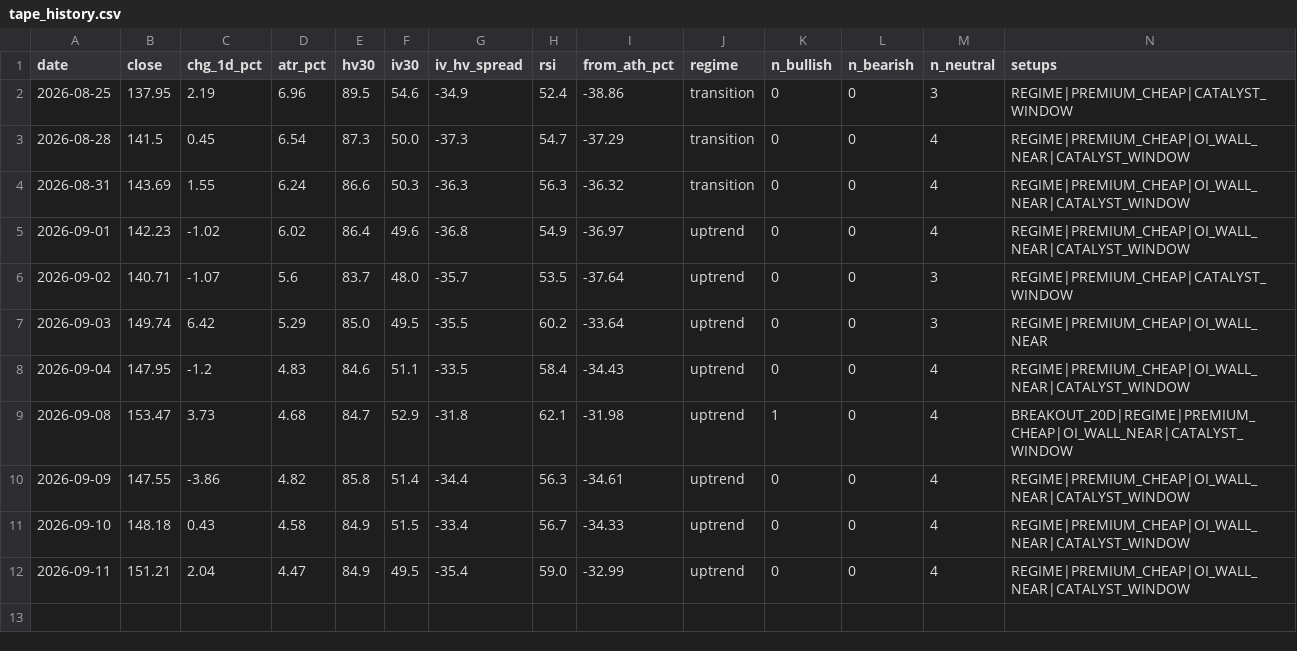
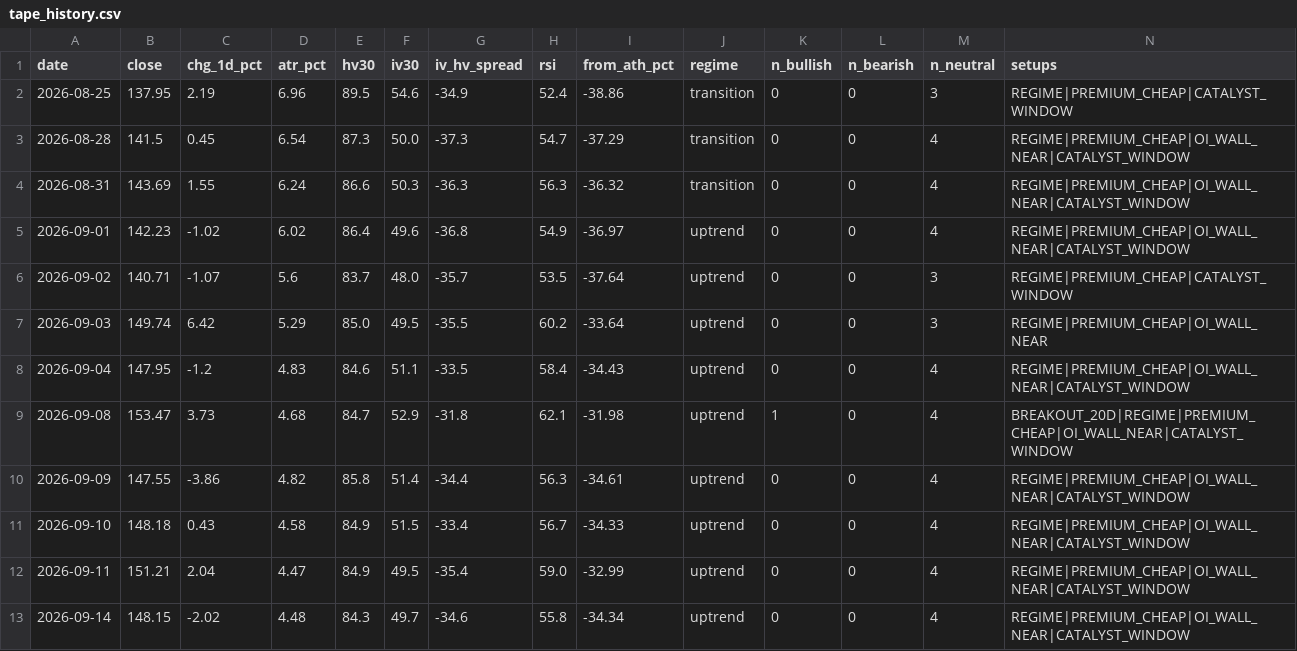
Before and after one commit to dataphilth/spcx-console, a CSV file: data/tape_history.csv, drawn as a sheet; only a part is shown; rows hold the shown columns only; the diff names each change by its address in the sheet, - before the commit and + after, or states it on an @@ line.

```diff
--- a/data/tape_history.csv
+++ b/data/tape_history.csv
+row 13: 2026-09-14 | 148.15 | -2.02 | 4.48 | 84.3 | 49.7 | -34.6 | 55.8 | -34.34 | uptrend | 0 | 0 | 4 | REGIME|PREMIUM_CHEAP|OI_WALL_NEAR|CATALYST_WINDOW
```
Also changed, not shown: data/iv_history.csv, data/prices.csv, 4 other files.
